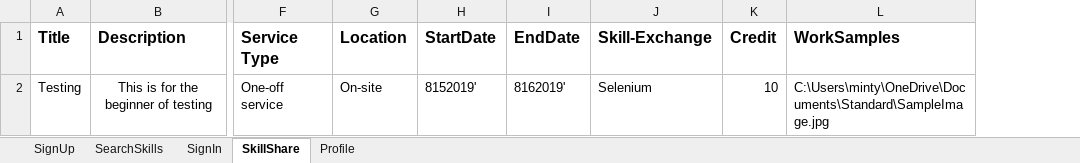
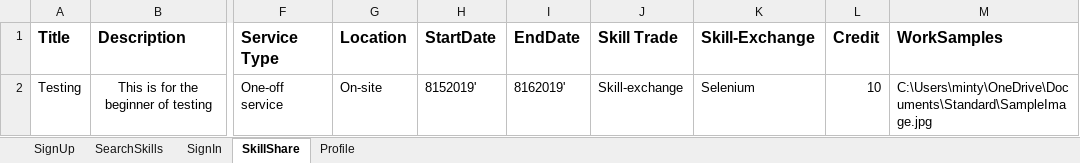
Before and after one commit to Mindy-tester/SkillSwap, an Excel workbook: MarsFramework/ExcelData/TestData.xlsx, sheet SkillShare, drawn as a sheet; only a part is shown, gaps mark what is left out; values as stored, in another font and other column widths than the file's, no borders; the diff names each change by its address in the sheet, - before the commit and + after, or states it on an @@ line.

```diff
--- a/MarsFramework/ExcelData/TestData.xlsx (sheet SkillShare)
+++ b/MarsFramework/ExcelData/TestData.xlsx (sheet SkillShare)
+column J (Skill Trade), row 2: Skill-exchange
```
Also changed, not shown: 22 other files.
